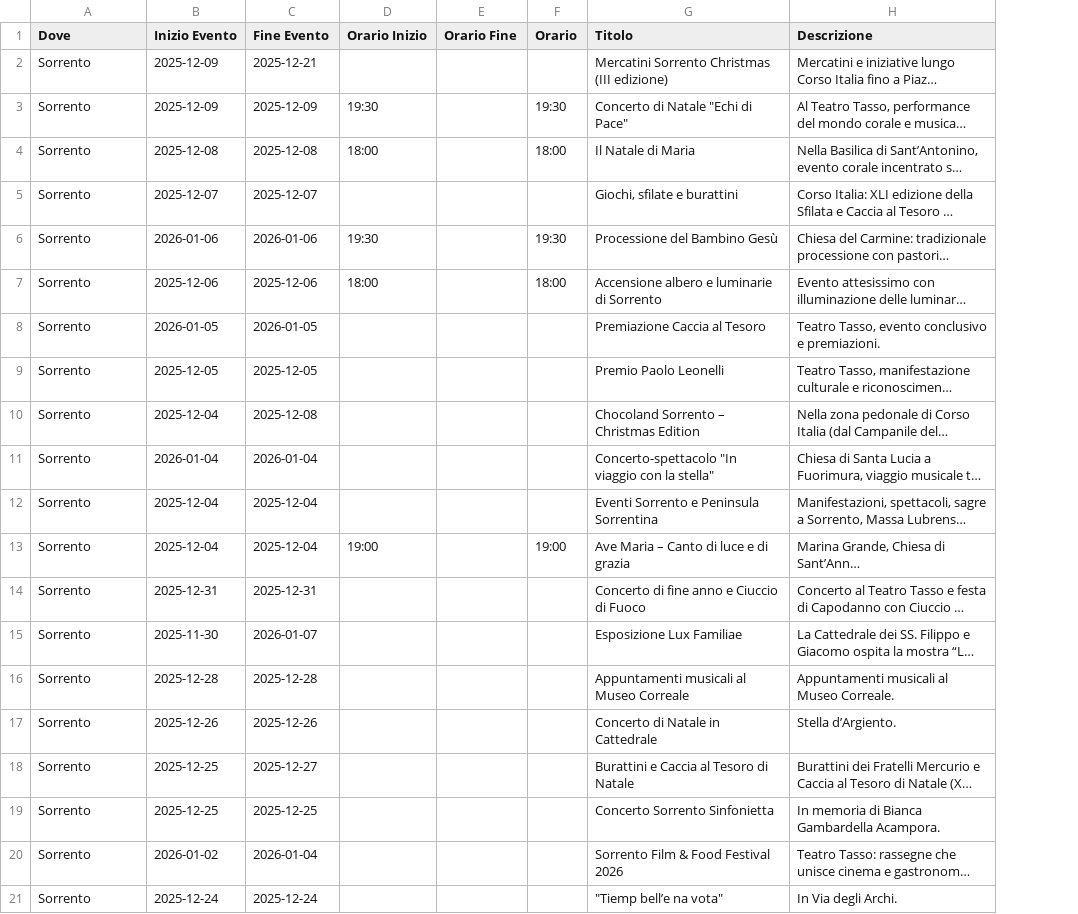
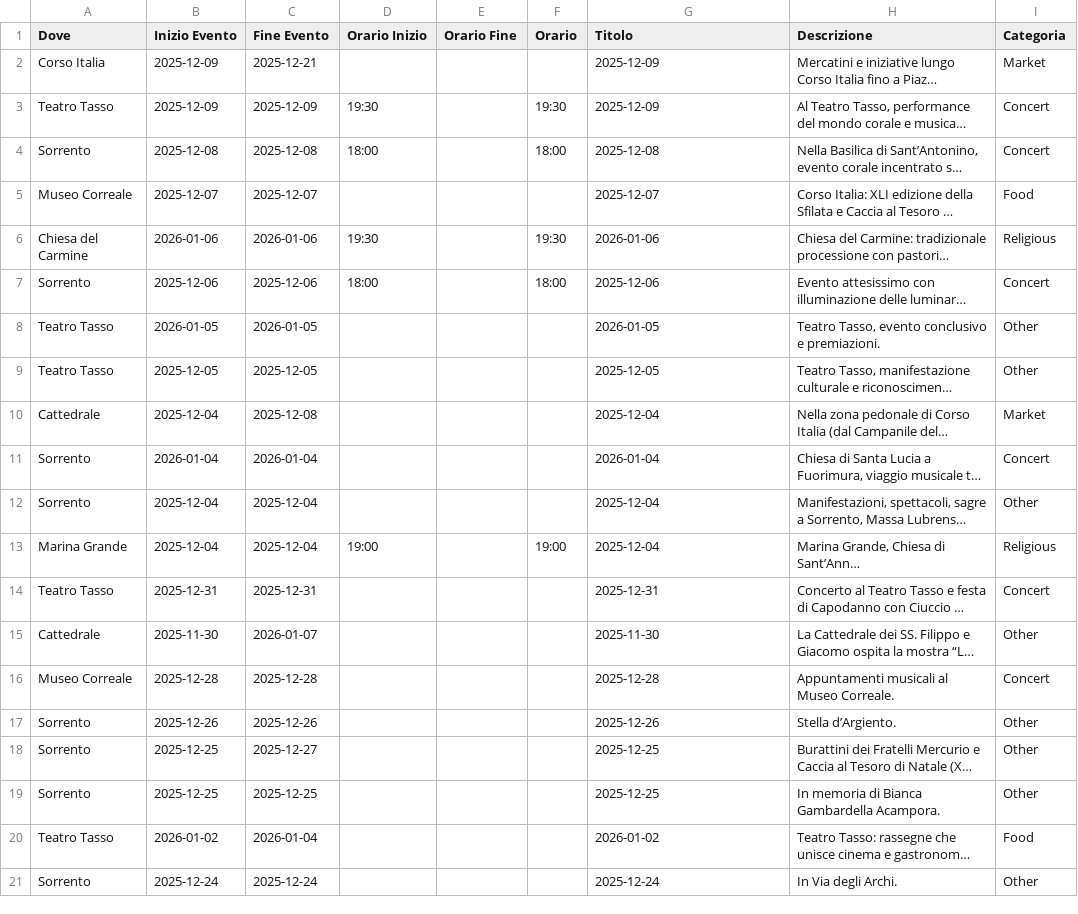
Before and after one commit to mich-de/events2025, a CSV file: eventi_natale_2025.csv, drawn as a sheet; only a part is shown; long unchanged cells end in …; the diff covers the shown part only; the diff names each change by its address in the sheet, - before the commit and + after, or states it on an @@ line.

Commit message:
Update events: 2025-12-05T00:15:31.612Z

```diff
--- a/eventi_natale_2025.csv
+++ b/eventi_natale_2025.csv
+column I (Categoria), rows 2-21: Market | Concert | Concert | Food | Religious | Concert | Other | Other | Market | Concert | Other | Religious | Concert | Other | Concert | Other | Other | Other | Food | Other
-A2 (Dove): Sorrento
+A2 (Dove): Corso Italia
-G2 (Titolo): Mercatini Sorrento Christmas (III edizione)
+G2 (Titolo): 2025-12-09
-A3 (Dove): Sorrento
+A3 (Dove): Teatro Tasso
-G3 (Titolo): Concerto di Natale "Echi di Pace"
+G3 (Titolo): 2025-12-09
-G4 (Titolo): Il Natale di Maria
+G4 (Titolo): 2025-12-08
-A5 (Dove): Sorrento
+A5 (Dove): Museo Correale
-G5 (Titolo): Giochi, sfilate e burattini
+G5 (Titolo): 2025-12-07
-A6 (Dove): Sorrento
+A6 (Dove): Chiesa del Carmine
-G6 (Titolo): Processione del Bambino Gesù
+G6 (Titolo): 2026-01-06
-G7 (Titolo): Accensione albero e luminarie di Sorrento
+G7 (Titolo): 2025-12-06
-A8:A9 (Dove): Sorrento
+A8:A9 (Dove): Teatro Tasso
-G8 (Titolo): Premiazione Caccia al Tesoro
+G8 (Titolo): 2026-01-05
-G9 (Titolo): Premio Paolo Leonelli
+G9 (Titolo): 2025-12-05
-A10 (Dove): Sorrento
+A10 (Dove): Cattedrale
-G10 (Titolo): Chocoland Sorrento – Christmas Edition
+G10 (Titolo): 2025-12-04
-G11 (Titolo): Concerto-spettacolo "In viaggio con la stella"
+G11 (Titolo): 2026-01-04
-G12 (Titolo): Eventi Sorrento e Peninsula Sorrentina
+G12 (Titolo): 2025-12-04
-A13 (Dove): Sorrento
+A13 (Dove): Marina Grande
-G13 (Titolo): Ave Maria – Canto di luce e di grazia
+G13 (Titolo): 2025-12-04
-A14 (Dove): Sorrento
+A14 (Dove): Teatro Tasso
-G14 (Titolo): Concerto di fine anno e Ciuccio di Fuoco
+G14 (Titolo): 2025-12-31
-A15 (Dove): Sorrento
+A15 (Dove): Cattedrale
-G15 (Titolo): Esposizione Lux Familiae
+G15 (Titolo): 2025-11-30
-A16 (Dove): Sorrento
+A16 (Dove): Museo Correale
-G16 (Titolo): Appuntamenti musicali al Museo Correale
+G16 (Titolo): 2025-12-28
-G17 (Titolo): Concerto di Natale in Cattedrale
+G17 (Titolo): 2025-12-26
-G18 (Titolo): Burattini e Caccia al Tesoro di Natale
+G18 (Titolo): 2025-12-25
-G19 (Titolo): Concerto Sorrento Sinfonietta
+G19 (Titolo): 2025-12-25
-A20 (Dove): Sorrento
+A20 (Dove): Teatro Tasso
-G20 (Titolo): Sorrento Film & Food Festival 2026
+G20 (Titolo): 2026-01-02
-G21 (Titolo): "Tiemp bell’e na vota"
+G21 (Titolo): 2025-12-24
```
Also changed, not shown: 91 edited cells elsewhere in this file.
